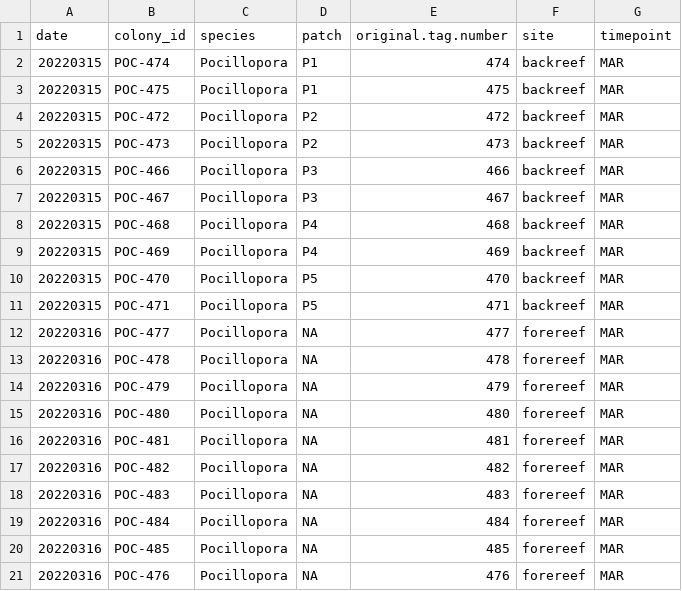
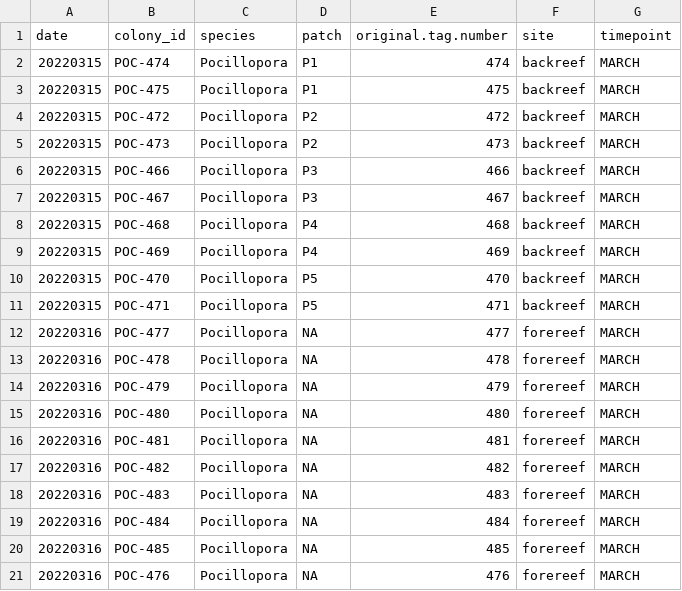
Before and after one commit to hputnam/Moorea_Pocillopora, a CSV file: data_pocillopora_timeseries/3_March_2022/3_corals_sampled.csv, drawn as a sheet.

Commit message:
ran chlorophyll data for March POC sampling dmbp

```diff
--- a/data_pocillopora_timeseries/3_March_2022/3_corals_sampled.csv
+++ b/data_pocillopora_timeseries/3_March_2022/3_corals_sampled.csv
@@ -1,21 +1,21 @@
 date,colony_id,species,patch,original.tag.number,site,timepoint
-20220315,POC-474,Pocillopora,P1,474,backreef,MAR
-20220315,POC-475,Pocillopora,P1,475,backreef,MAR
-20220315,POC-472,Pocillopora,P2,472,backreef,MAR
-20220315,POC-473,Pocillopora,P2,473,backreef,MAR
-20220315,POC-466,Pocillopora,P3,466,backreef,MAR
-20220315,POC-467,Pocillopora,P3,467,backreef,MAR
-20220315,POC-468,Pocillopora,P4,468,backreef,MAR
-20220315,POC-469,Pocillopora,P4,469,backreef,MAR
-20220315,POC-470,Pocillopora,P5,470,backreef,MAR
-20220315,POC-471,Pocillopora,P5,471,backreef,MAR
-20220316,POC-477,Pocillopora,NA,477,forereef,MAR
-20220316,POC-478,Pocillopora,NA,478,forereef,MAR
-20220316,POC-479,Pocillopora,NA,479,forereef,MAR
-20220316,POC-480,Pocillopora,NA,480,forereef,MAR
-20220316,POC-481,Pocillopora,NA,481,forereef,MAR
-20220316,POC-482,Pocillopora,NA,482,forereef,MAR
-20220316,POC-483,Pocillopora,NA,483,forereef,MAR
-20220316,POC-484,Pocillopora,NA,484,forereef,MAR
-20220316,POC-485,Pocillopora,NA,485,forereef,MAR
-20220316,POC-476,Pocillopora,NA,476,forereef,MAR
+20220315,POC-474,Pocillopora,P1,474,backreef,MARCH
+20220315,POC-475,Pocillopora,P1,475,backreef,MARCH
+20220315,POC-472,Pocillopora,P2,472,backreef,MARCH
+20220315,POC-473,Pocillopora,P2,473,backreef,MARCH
+20220315,POC-466,Pocillopora,P3,466,backreef,MARCH
+20220315,POC-467,Pocillopora,P3,467,backreef,MARCH
+20220315,POC-468,Pocillopora,P4,468,backreef,MARCH
+20220315,POC-469,Pocillopora,P4,469,backreef,MARCH
+20220315,POC-470,Pocillopora,P5,470,backreef,MARCH
+20220315,POC-471,Pocillopora,P5,471,backreef,MARCH
+20220316,POC-477,Pocillopora,NA,477,forereef,MARCH
+20220316,POC-478,Pocillopora,NA,478,forereef,MARCH
+20220316,POC-479,Pocillopora,NA,479,forereef,MARCH
+20220316,POC-480,Pocillopora,NA,480,forereef,MARCH
+20220316,POC-481,Pocillopora,NA,481,forereef,MARCH
+20220316,POC-482,Pocillopora,NA,482,forereef,MARCH
+20220316,POC-483,Pocillopora,NA,483,forereef,MARCH
+20220316,POC-484,Pocillopora,NA,484,forereef,MARCH
+20220316,POC-485,Pocillopora,NA,485,forereef,MARCH
+20220316,POC-476,Pocillopora,NA,476,forereef,MARCH
```
Also changed, not shown: data_pocillopora_timeseries/3_March_2022/3_chlorophyll/3_20220318_POC_Chl_platemap.csv, data_pocillopora_timeseries/3_March_2022/3_homogenate_vols.csv, 4 other files.
